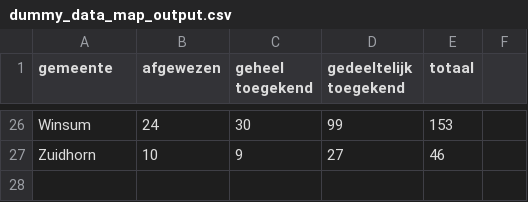
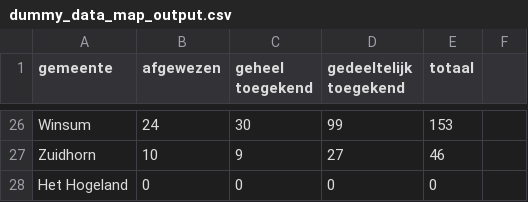
Before and after one commit to Joera/graphs, a CSV file: dummy_data_map_output.csv, drawn as a sheet; only a part is shown, gaps mark what is left out; the diff names each change by its address in the sheet, - before the commit and + after, or states it on an @@ line.

```diff
--- a/dummy_data_map_output.csv
+++ b/dummy_data_map_output.csv
+row 28: Het Hogeland | 0 | 0 | 0 | 0
```
Also changed, not shown: 21 other files.
